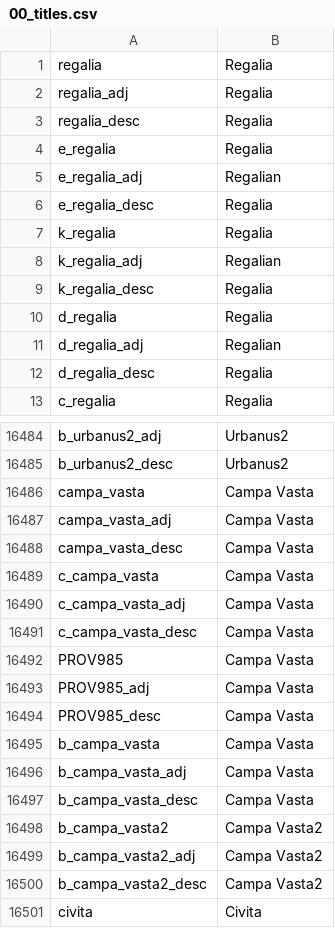
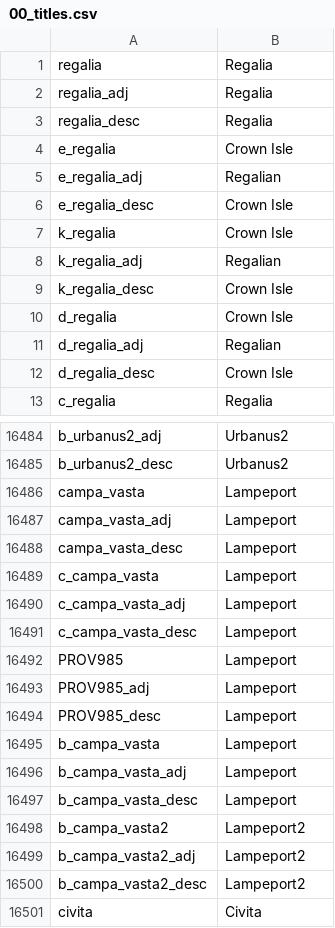
Before and after one commit to Federico-CM/ck2_mod, a CSV file: regalia_reborn/localisation/00_titles.csv, drawn as a sheet; only a part is shown, gaps mark what is left out; the diff covers the shown part only.

```diff
--- a/regalia_reborn/localisation/00_titles.csv
+++ b/regalia_reborn/localisation/00_titles.csv
@@ -3,11 +3,11 @@ regalia_adj;Regalia;;;;;;;;;;;;;
 regalia_desc;Regalia;;;;;;;;;;;;;
-e_regalia;Regalia;;;;;;;;;;;;;
+e_regalia;Crown Isle;;;;;;;;;;;;;
 e_regalia_adj;Regalian;;;;;;;;;;;;;
-e_regalia_desc;Regalia;;;;;;;;;;;;;
-k_regalia;Regalia;;;;;;;;;;;;;
+e_regalia_desc;Crown Isle;;;;;;;;;;;;;
+k_regalia;Crown Isle;;;;;;;;;;;;;
 k_regalia_adj;Regalian;;;;;;;;;;;;;
-k_regalia_desc;Regalia;;;;;;;;;;;;;
-d_regalia;Regalia;;;;;;;;;;;;;
+k_regalia_desc;Crown Isle;;;;;;;;;;;;;
+d_regalia;Crown Isle;;;;;;;;;;;;;
 d_regalia_adj;Regalian;;;;;;;;;;;;;
-d_regalia_desc;Regalia;;;;;;;;;;;;;
+d_regalia_desc;Crown Isle;;;;;;;;;;;;;
 c_regalia;Regalia;;;;;;;;;;;;;
@@ -16485,17 +16485,17 @@ b_urbanus2_adj;Urbanus2;;;;;;;;;;;;;
 b_urbanus2_desc;Urbanus2;;;;;;;;;;;;;
-campa_vasta;Campa Vasta;;;;;;;;;;;;;
-campa_vasta_adj;Campa Vasta;;;;;;;;;;;;;
-campa_vasta_desc;Campa Vasta;;;;;;;;;;;;;
-c_campa_vasta;Campa Vasta;;;;;;;;;;;;;
-c_campa_vasta_adj;Campa Vasta;;;;;;;;;;;;;
-c_campa_vasta_desc;Campa Vasta;;;;;;;;;;;;;
-PROV985;Campa Vasta;;;;;;;;;;;;;
-PROV985_adj;Campa Vasta;;;;;;;;;;;;;
-PROV985_desc;Campa Vasta;;;;;;;;;;;;;
-b_campa_vasta;Campa Vasta;;;;;;;;;;;;;
-b_campa_vasta_adj;Campa Vasta;;;;;;;;;;;;;
-b_campa_vasta_desc;Campa Vasta;;;;;;;;;;;;;
-b_campa_vasta2;Campa Vasta2;;;;;;;;;;;;;
-b_campa_vasta2_adj;Campa Vasta2;;;;;;;;;;;;;
-b_campa_vasta2_desc;Campa Vasta2;;;;;;;;;;;;;
+campa_vasta;Lampeport;;;;;;;;;;;;;
+campa_vasta_adj;Lampeport;;;;;;;;;;;;;
+campa_vasta_desc;Lampeport;;;;;;;;;;;;;
+c_campa_vasta;Lampeport;;;;;;;;;;;;;
+c_campa_vasta_adj;Lampeport;;;;;;;;;;;;;
+c_campa_vasta_desc;Lampeport;;;;;;;;;;;;;
+PROV985;Lampeport;;;;;;;;;;;;;
+PROV985_adj;Lampeport;;;;;;;;;;;;;
+PROV985_desc;Lampeport;;;;;;;;;;;;;
+b_campa_vasta;Lampeport;;;;;;;;;;;;;
+b_campa_vasta_adj;Lampeport;;;;;;;;;;;;;
+b_campa_vasta_desc;Lampeport;;;;;;;;;;;;;
+b_campa_vasta2;Lampeport2;;;;;;;;;;;;;
+b_campa_vasta2_adj;Lampeport2;;;;;;;;;;;;;
+b_campa_vasta2_desc;Lampeport2;;;;;;;;;;;;;
 civita;Civita;;;;;;;;;;;;;
```
Also changed, not shown: 24 edited cells elsewhere in this file, 11 other files.
